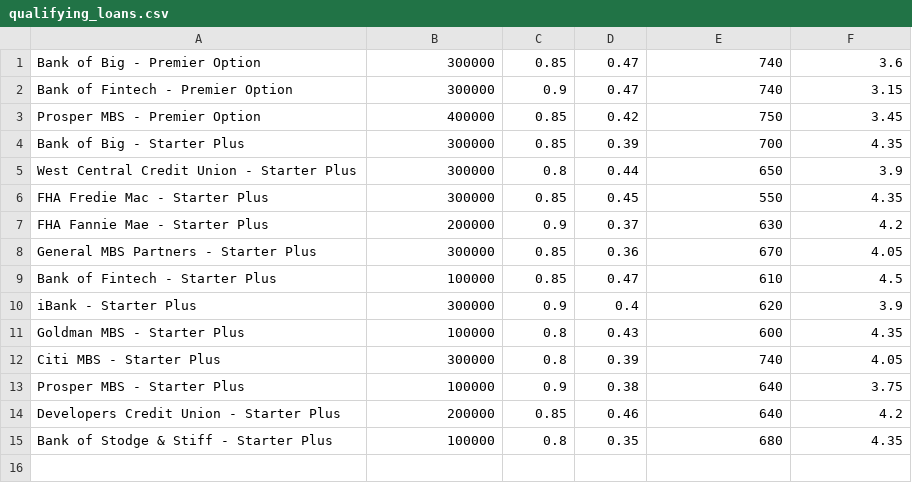
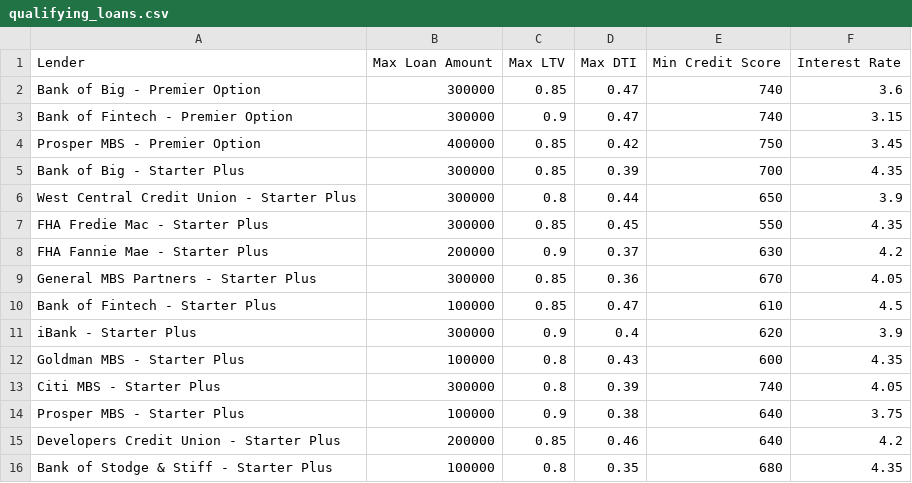
Before and after one commit to Steffanoslc/Challenge01, a CSV file: Challenge02/data/qualifying_loans.csv, drawn as a sheet.

Commit message:
Add the Header titles to the save qualifying loans with more updates in the README file

```diff
--- a/Challenge02/data/qualifying_loans.csv
+++ b/Challenge02/data/qualifying_loans.csv
@@ -1 +1,2 @@
+Lender,Max Loan Amount,Max LTV,Max DTI,Min Credit Score,Interest Rate
 Bank of Big - Premier Option,300000,0.85,0.47,740,3.6
```
Also changed, not shown: 4 other files.
